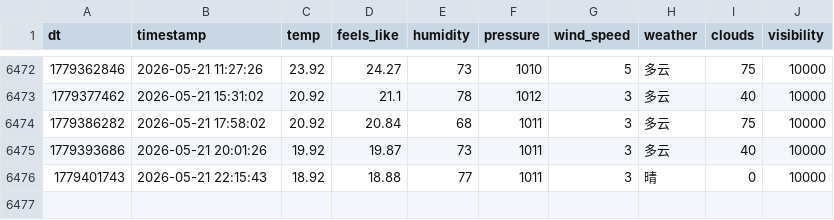
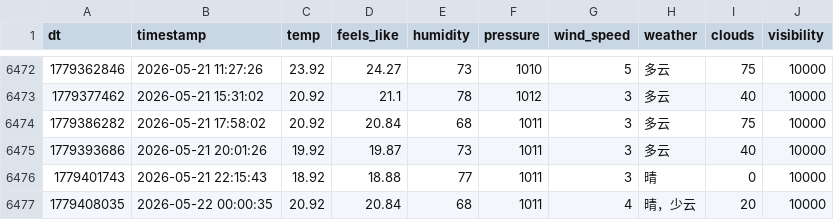
Before and after one commit to FireStar0507/OWMweather-logger, a CSV file: weather_data/Shanghai.csv, drawn as a sheet; only a part is shown, gaps mark what is left out; the diff names each change by its address in the sheet, - before the commit and + after, or states it on an @@ line.

```diff
--- a/weather_data/Shanghai.csv
+++ b/weather_data/Shanghai.csv
+row 6477: 1779408035 | 2026-05-22 00:00:35 | 20.92 | 20.84 | 68 | 1011 | 4 | 晴，少云 | 20 | 10000
```
Also changed, not shown: weather_data/Beijing.csv, weather_data/Foshan.csv.
